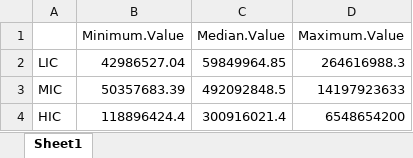
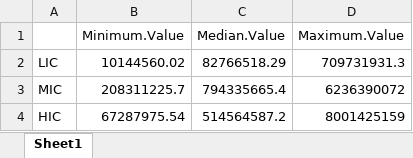
Before and after one commit to Trescovia/AHHME, an Excel workbook: Outputs/Summary Stats.xlsx, sheet Sheet1, drawn as a sheet; values as stored, in another font and other column widths than the file's, no borders; the diff names each change by its address in the sheet, - before the commit and + after, or states it on an @@ line.

```diff
--- a/Outputs/Summary Stats.xlsx (sheet Sheet1)
+++ b/Outputs/Summary Stats.xlsx (sheet Sheet1)
-B2 (Minimum.Value): 42986527.04
+B2 (Minimum.Value): 10144560.02
-C2 (Median.Value): 59849964.85
+C2 (Median.Value): 82766518.29
-D2 (Maximum.Value): 264616988.3
+D2 (Maximum.Value): 709731931.3
-B3 (Minimum.Value): 50357683.39
+B3 (Minimum.Value): 208311225.7
-C3 (Median.Value): 492092848.5
+C3 (Median.Value): 794335665.4
-D3 (Maximum.Value): 14197923633
+D3 (Maximum.Value): 6236390072
-B4 (Minimum.Value): 118896424.4
+B4 (Minimum.Value): 67287975.54
-C4 (Median.Value): 300916021.4
+C4 (Median.Value): 514564587.2
-D4 (Maximum.Value): 6548654200
+D4 (Maximum.Value): 8001425159
```
Also changed, not shown: Outputs/MC Results HIC.xlsx, Outputs/MC Results LIC.xlsx, 14 other files.
